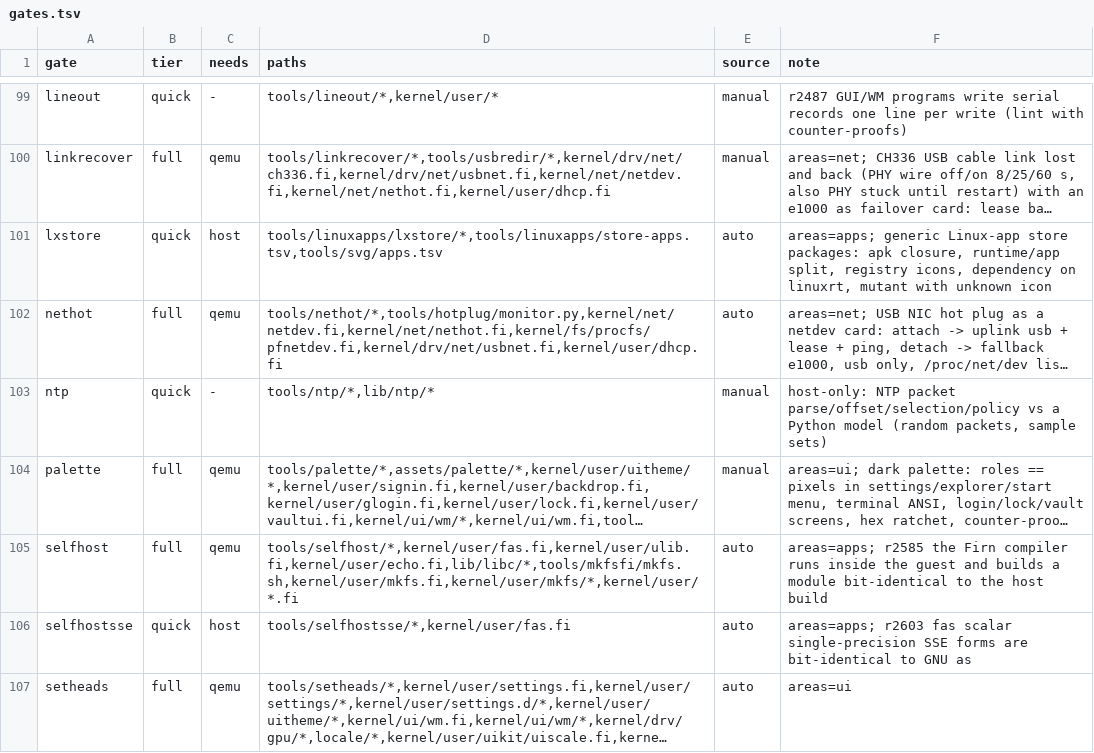
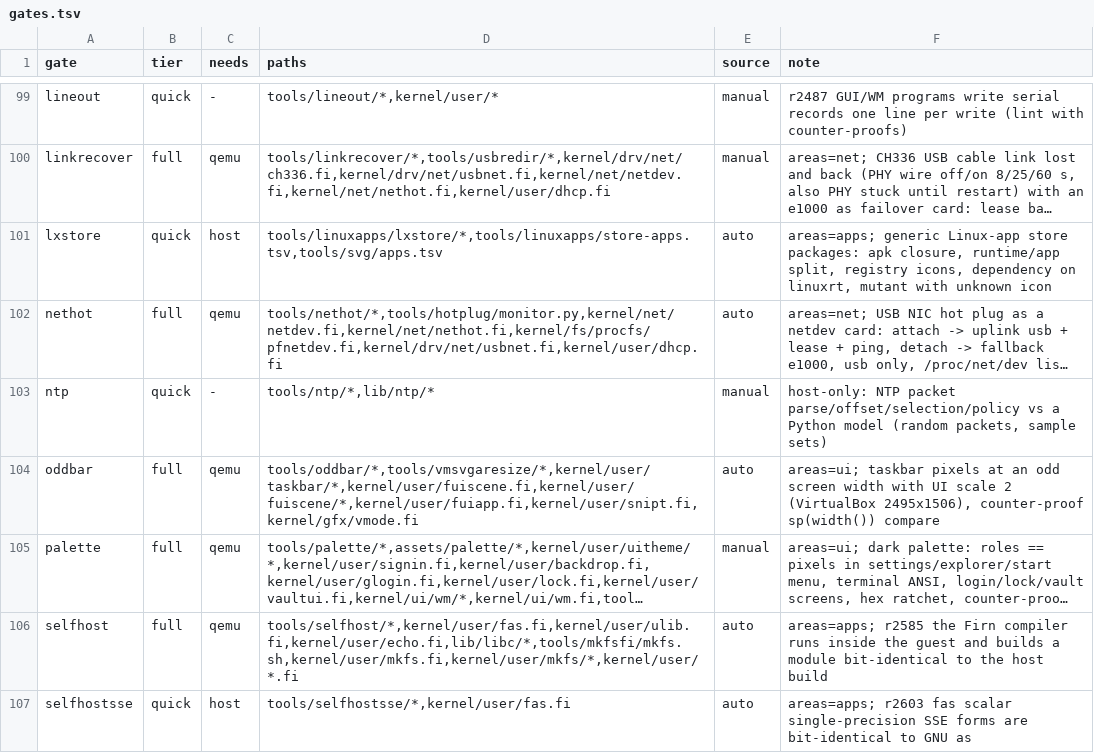
Before and after one commit to Flei-123/Osum, a TSV file: tools/qa/gates.tsv, drawn as a sheet; only a part is shown, gaps mark what is left out; the shorter side is filled out with more unchanged rows; long unchanged cells end in …; the diff names each change by its address in the sheet, - before the commit and + after, or states it on an @@ line.

Commit message:
oddbar gate: taskbar ink at odd screen width with scale 2, counter-proof with the old sp(width()) compare

```diff
--- a/tools/qa/gates.tsv
+++ b/tools/qa/gates.tsv
+row 104: oddbar | full | qemu | tools/oddbar/*,tools/vmsvgaresize/*,kernel/user/taskbar/*,kernel/user/fuiscene.fi,kernel/user/fuiscene/*,kernel/user/fuiapp.fi,kernel/user/snipt.fi,kernel/gfx/vmode.fi | auto | areas=ui; taskbar pixels at an odd screen width with UI scale 2 (VirtualBox 2495x1506), counter-proof sp(width()) compare
```
Also changed, not shown: 2 other files.
